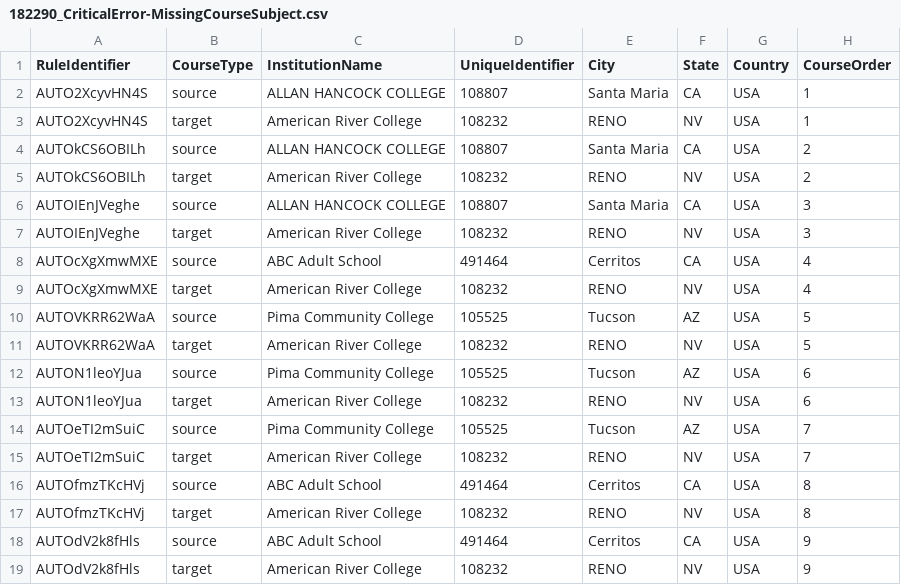
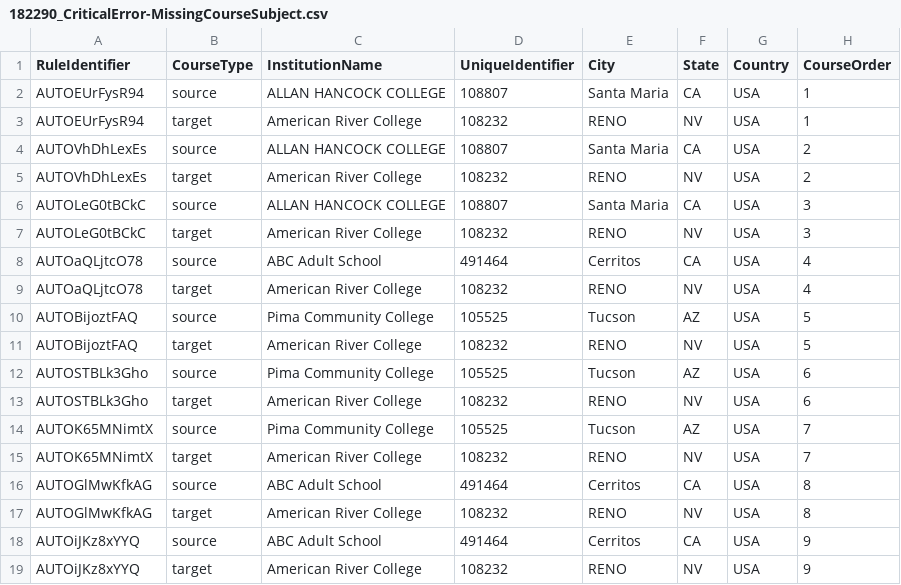
Before and after one commit to dferna50/triangulator-playwright-automation, a CSV file: test_data/uploadRules/182290_CriticalError-MissingCourseSubject.csv, drawn as a sheet; only a part is shown; the diff names each change by its address in the sheet, - before the commit and + after, or states it on an @@ line.

```diff
--- a/test_data/uploadRules/182290_CriticalError-MissingCourseSubject.csv
+++ b/test_data/uploadRules/182290_CriticalError-MissingCourseSubject.csv
-A2:A3 (RuleIdentifier): AUTO2XcyvHN4S
+A2:A3 (RuleIdentifier): AUTOEUrFysR94
-A4:A5 (RuleIdentifier): AUTOkCS6OBILh
+A4:A5 (RuleIdentifier): AUTOVhDhLexEs
-A6:A7 (RuleIdentifier): AUTOIEnJVeghe
+A6:A7 (RuleIdentifier): AUTOLeG0tBCkC
-A8:A9 (RuleIdentifier): AUTOcXgXmwMXE
+A8:A9 (RuleIdentifier): AUTOaQLjtcO78
-A10:A11 (RuleIdentifier): AUTOVKRR62WaA
+A10:A11 (RuleIdentifier): AUTOBijoztFAQ
-A12:A13 (RuleIdentifier): AUTON1leoYJua
+A12:A13 (RuleIdentifier): AUTOSTBLk3Gho
-A14:A15 (RuleIdentifier): AUTOeTI2mSuiC
+A14:A15 (RuleIdentifier): AUTOK65MNimtX
-A16:A17 (RuleIdentifier): AUTOfmzTKcHVj
+A16:A17 (RuleIdentifier): AUTOGlMwKfkAG
-A18:A19 (RuleIdentifier): AUTOdV2k8fHls
+A18:A19 (RuleIdentifier): AUTOiJKz8xYYQ
```
Also changed, not shown: test_data/uploadRules/182290_CritcalError-InvalidInstitutionId.csv, test_data/uploadRules/182290_CriticalError-DuplicateRule.csv, 31 other files.
